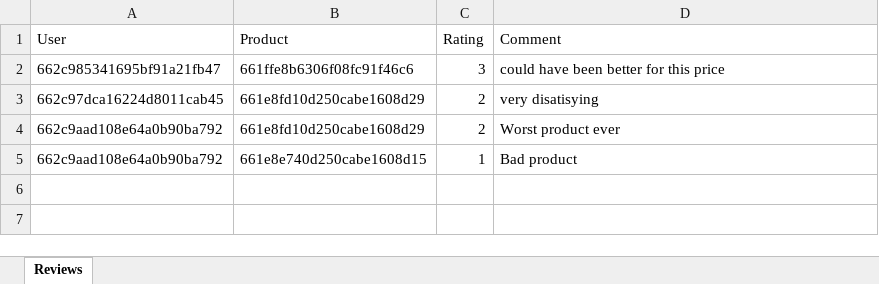
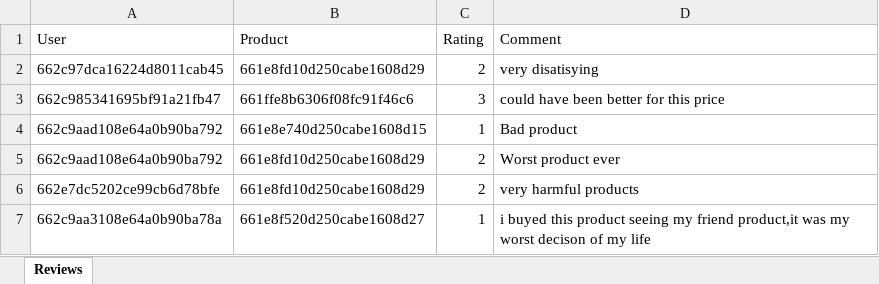
Before and after one commit to Adiking117/ecombackend, an Excel workbook: public/temp/sentiments.xlsx, sheet Reviews, drawn as a sheet; values as stored, in another font and other column widths than the file's, no borders; addresses are those after the commit; the diff names each change by its address in the sheet, - before the commit and + after, or states it on an @@ line.

```diff
--- a/public/temp/sentiments.xlsx (sheet Reviews)
+++ b/public/temp/sentiments.xlsx (sheet Reviews)
@@ row 3 moved to row 2: 662c97dca16224d8011cab45 @@
+row 4: 662c9aad108e64a0b90ba792 | 661e8e740d250cabe1608d15 | 1 | Bad product
+row 6: 662e7dc5202ce99cb6d78bfe | 661e8fd10d250cabe1608d29 | 2 | very harmful products
-A7 (User): 662c9aad108e64a0b90ba792
+A7 (User): 662c9aa3108e64a0b90ba78a
-B7 (Product): 661e8e740d250cabe1608d15
+B7 (Product): 661e8f520d250cabe1608d27
-D7 (Comment): Bad product
+D7 (Comment): i buyed this product seeing my friend product,it was my worst decison of my life
```
Also changed, not shown: 10 other files.
